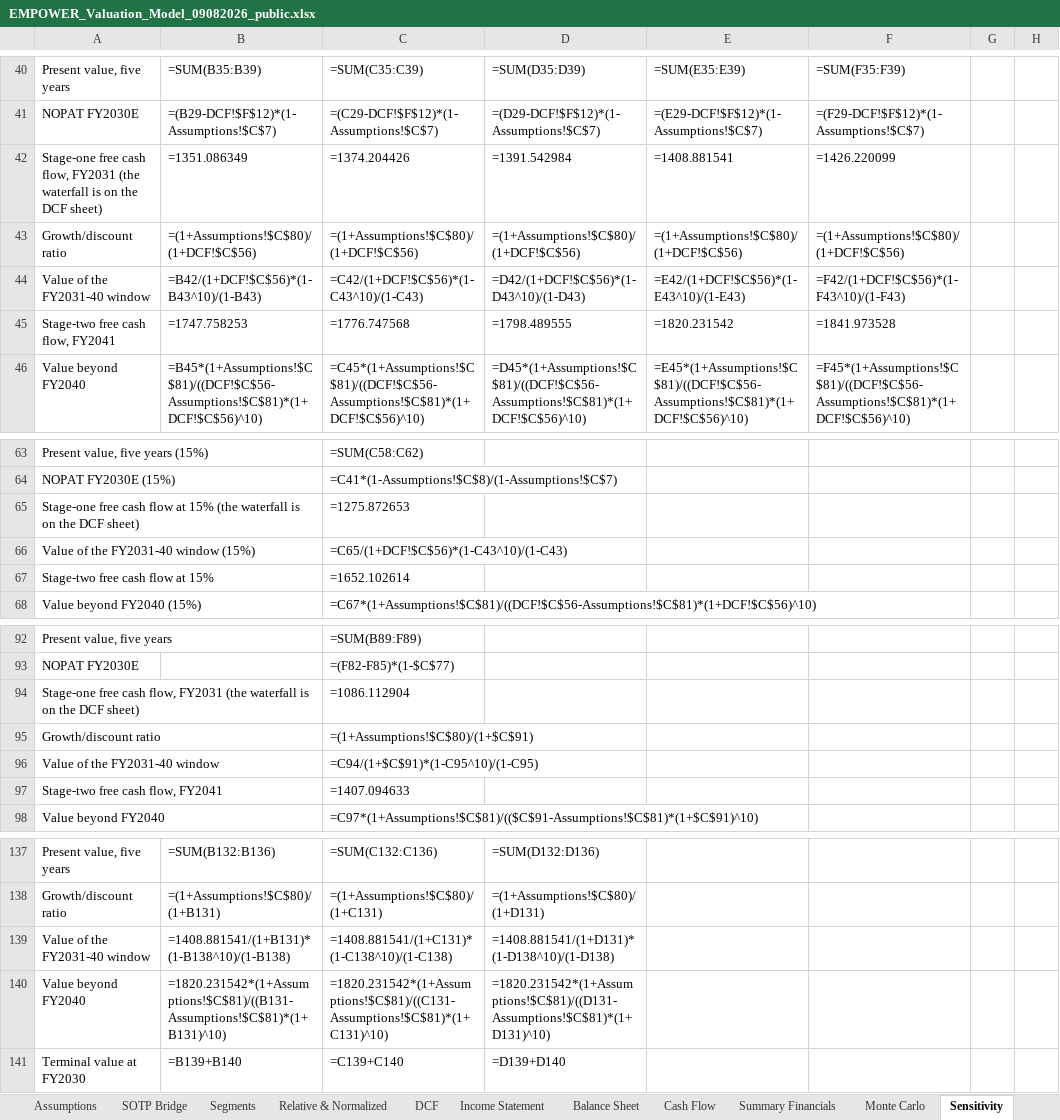
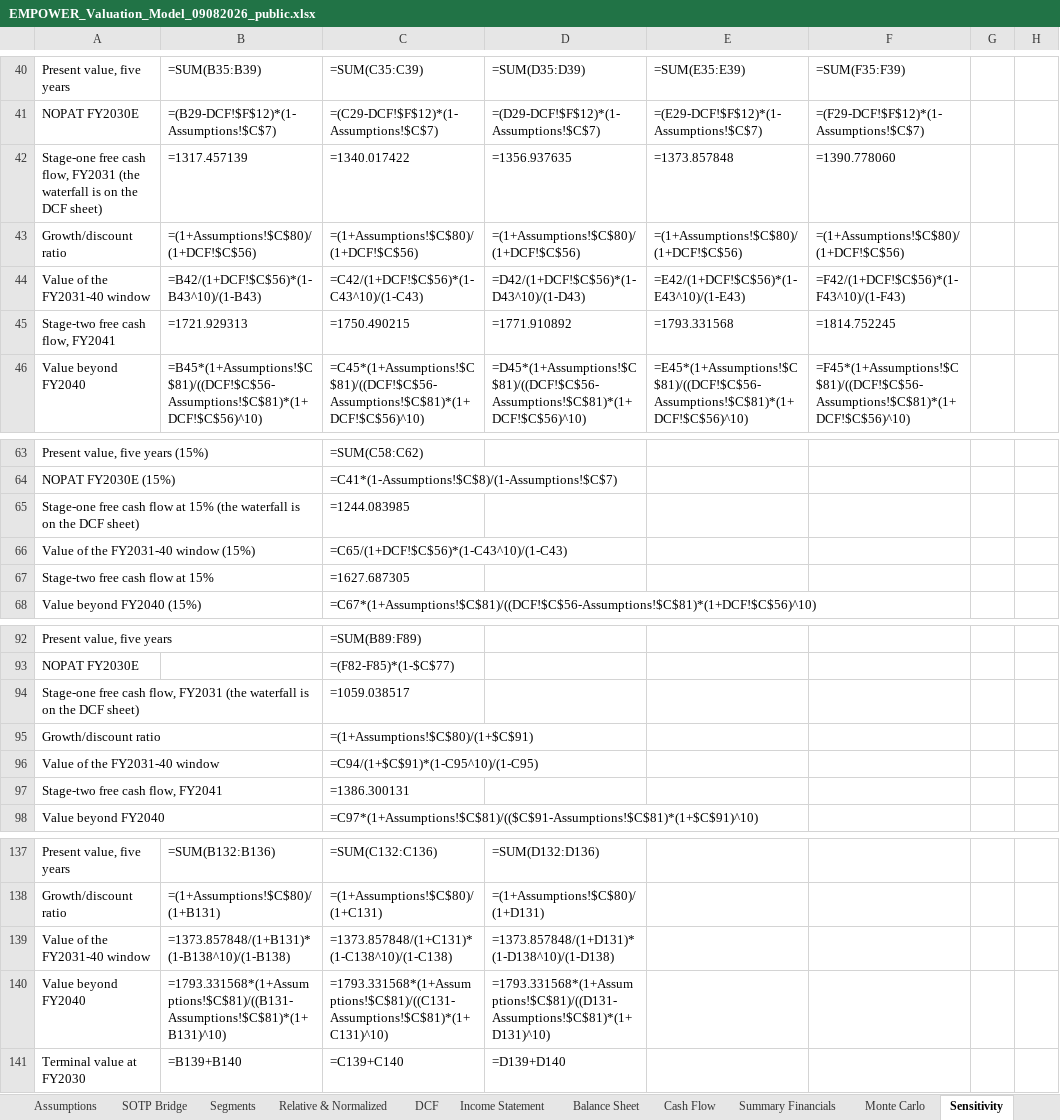
Before and after one commit to sherifomarsaleh/testahil, an Excel workbook: engine/empower_study/EMPOWER_Valuation_Model_09082026_public.xlsx, sheet Sensitivity, drawn as a sheet; only a part is shown, gaps mark what is left out; values as stored, in another font and other column widths than the file's, no borders; formulas without a stored value are shown as written; removed rows and columns are numbered as before the commit, all else as after; the diff covers the shown part only; the diff names each change by its address in the sheet, - before the commit and + after, or states it on an @@ line.

```diff
--- a/engine/empower_study/EMPOWER_Valuation_Model_09082026_public.xlsx (sheet Sensitivity)
+++ b/engine/empower_study/EMPOWER_Valuation_Model_09082026_public.xlsx (sheet Sensitivity)
-row 42: Stage-one free cash flow, FY2031 (the waterfall is on the DCF sheet) | =1351.086349 | =1374.204426 | =1391.542984 | =1408.881541 | =1426.220099
+row 42: Stage-one free cash flow, FY2031 (the waterfall is on the DCF sheet) | =1317.457139 | =1340.017422 | =1356.937635 | =1373.857848 | =1390.778060
-row 45: Stage-two free cash flow, FY2041 | =1747.758253 | =1776.747568 | =1798.489555 | =1820.231542 | =1841.973528
+row 45: Stage-two free cash flow, FY2041 | =1721.929313 | =1750.490215 | =1771.910892 | =1793.331568 | =1814.752245
-C65: =1275.872653
+C65: =1244.083985
-C67: =1652.102614
+C67: =1627.687305
-C94: =1086.112904
+C94: =1059.038517
-C97: =1407.094633
+C97: =1386.300131
-B139: =1408.881541/(1+B131)*(1-B138^10)/(1-B138)
+B139: =1373.857848/(1+B131)*(1-B138^10)/(1-B138)
-C139: =1408.881541/(1+C131)*(1-C138^10)/(1-C138)
+C139: =1373.857848/(1+C131)*(1-C138^10)/(1-C138)
-D139: =1408.881541/(1+D131)*(1-D138^10)/(1-D138)
+D139: =1373.857848/(1+D131)*(1-D138^10)/(1-D138)
-B140: =1820.231542*(1+Assumptions!$C$81)/((B131-Assumptions!$C$81)*(1+B131)^10)
+B140: =1793.331568*(1+Assumptions!$C$81)/((B131-Assumptions!$C$81)*(1+B131)^10)
-C140: =1820.231542*(1+Assumptions!$C$81)/((C131-Assumptions!$C$81)*(1+C131)^10)
+C140: =1793.331568*(1+Assumptions!$C$81)/((C131-Assumptions!$C$81)*(1+C131)^10)
-D140: =1820.231542*(1+Assumptions!$C$81)/((D131-Assumptions!$C$81)*(1+D131)^10)
+D140: =1793.331568*(1+Assumptions!$C$81)/((D131-Assumptions!$C$81)*(1+D131)^10)
```
Also changed, not shown: 2 edited cells elsewhere in this sheet, sheet DCF, 14 other files.
